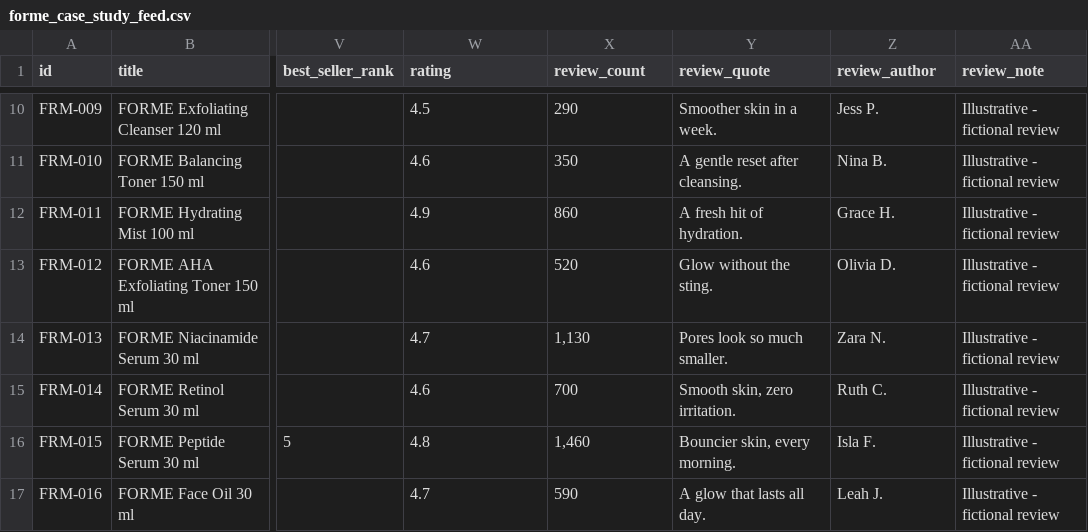
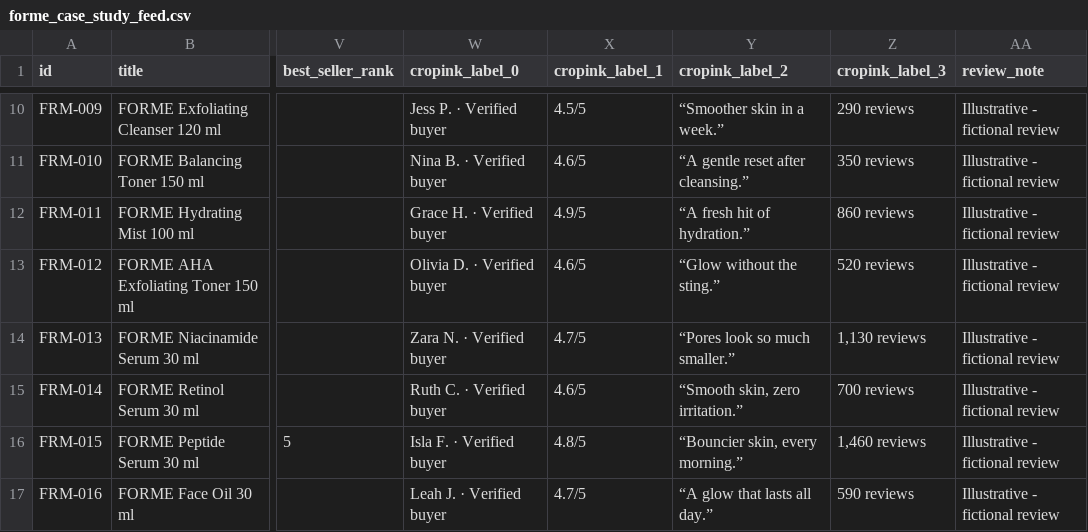
Before and after one commit to harryjodonnell92-beep/forme-skincare-case-study, a CSV file: forme_case_study_feed.csv, drawn as a sheet; only a part is shown, gaps mark what is left out; the diff covers the shown part only; the diff names each change by its address in the sheet, - before the commit and + after, or states it on an @@ line.

```diff
--- a/forme_case_study_feed.csv
+++ b/forme_case_study_feed.csv
-W1: rating
+W1: cropink_label_0
-X1: review_count
+X1: cropink_label_1
-Y1: review_quote
+Y1: cropink_label_2
-Z1: review_author
+Z1: cropink_label_3
-W10 (cropink_label_0): 4.5
+W10 (cropink_label_0): Jess P. · Verified buyer
-X10 (cropink_label_1): 290
+X10 (cropink_label_1): 4.5/5
-Y10 (cropink_label_2): Smoother skin in a week.
+Y10 (cropink_label_2): “Smoother skin in a week.”
-Z10 (cropink_label_3): Jess P.
+Z10 (cropink_label_3): 290 reviews
-W11 (cropink_label_0): 4.6
+W11 (cropink_label_0): Nina B. · Verified buyer
-X11 (cropink_label_1): 350
+X11 (cropink_label_1): 4.6/5
-Y11 (cropink_label_2): A gentle reset after cleansing.
+Y11 (cropink_label_2): “A gentle reset after cleansing.”
-Z11 (cropink_label_3): Nina B.
+Z11 (cropink_label_3): 350 reviews
-W12 (cropink_label_0): 4.9
+W12 (cropink_label_0): Grace H. · Verified buyer
-X12 (cropink_label_1): 860
+X12 (cropink_label_1): 4.9/5
-Y12 (cropink_label_2): A fresh hit of hydration.
+Y12 (cropink_label_2): “A fresh hit of hydration.”
-Z12 (cropink_label_3): Grace H.
+Z12 (cropink_label_3): 860 reviews
-W13 (cropink_label_0): 4.6
+W13 (cropink_label_0): Olivia D. · Verified buyer
-X13 (cropink_label_1): 520
+X13 (cropink_label_1): 4.6/5
-Y13 (cropink_label_2): Glow without the sting.
+Y13 (cropink_label_2): “Glow without the sting.”
-Z13 (cropink_label_3): Olivia D.
+Z13 (cropink_label_3): 520 reviews
-W14 (cropink_label_0): 4.7
+W14 (cropink_label_0): Zara N. · Verified buyer
-X14 (cropink_label_1): 1,130
+X14 (cropink_label_1): 4.7/5
-Y14 (cropink_label_2): Pores look so much smaller.
+Y14 (cropink_label_2): “Pores look so much smaller.”
-Z14 (cropink_label_3): Zara N.
+Z14 (cropink_label_3): 1,130 reviews
-W15 (cropink_label_0): 4.6
+W15 (cropink_label_0): Ruth C. · Verified buyer
-X15 (cropink_label_1): 700
+X15 (cropink_label_1): 4.6/5
-Y15 (cropink_label_2): Smooth skin, zero irritation.
+Y15 (cropink_label_2): “Smooth skin, zero irritation.”
-Z15 (cropink_label_3): Ruth C.
+Z15 (cropink_label_3): 700 reviews
-W16 (cropink_label_0): 4.8
+W16 (cropink_label_0): Isla F. · Verified buyer
-X16 (cropink_label_1): 1,460
+X16 (cropink_label_1): 4.8/5
-Y16 (cropink_label_2): Bouncier skin, every morning.
+Y16 (cropink_label_2): “Bouncier skin, every morning.”
-Z16 (cropink_label_3): Isla F.
+Z16 (cropink_label_3): 1,460 reviews
-W17 (cropink_label_0): 4.7
+W17 (cropink_label_0): Leah J. · Verified buyer
-X17 (cropink_label_1): 590
+X17 (cropink_label_1): 4.7/5
-Y17 (cropink_label_2): A glow that lasts all day.
+Y17 (cropink_label_2): “A glow that lasts all day.”
-Z17 (cropink_label_3): Leah J.
+Z17 (cropink_label_3): 590 reviews
```
Also changed, not shown: 68 edited cells elsewhere in this file, 1 other file.
